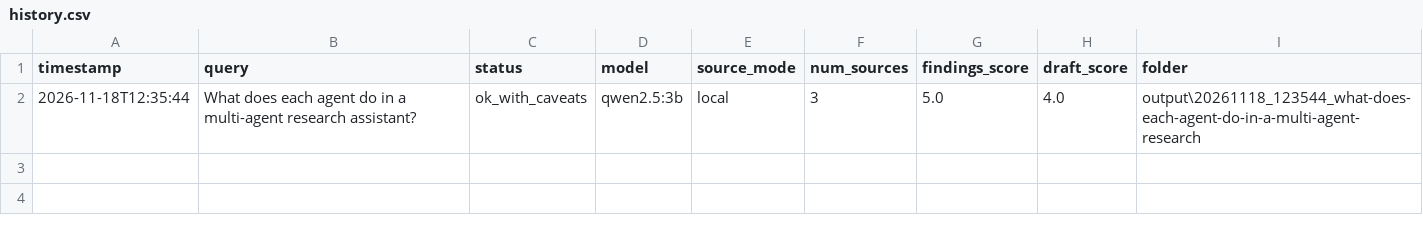
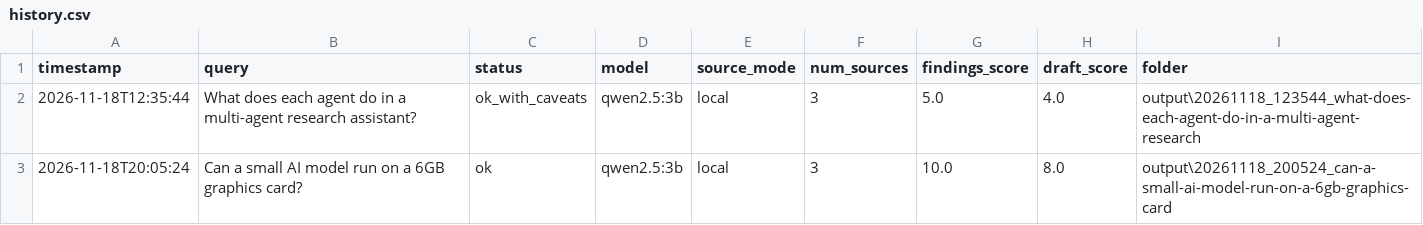
Before and after one commit to aalhadramteke/AI-ML-Internship, a CSV file: Day 23/output/history.csv, drawn as a sheet; the diff names each change by its address in the sheet, - before the commit and + after, or states it on an @@ line.

```diff
--- a/Day 23/output/history.csv
+++ b/Day 23/output/history.csv
+row 3: 2026-11-18T20:05:24 | Can a small AI model run on a 6GB graphics card? | ok | qwen2.5:3b | local | 3 | 10.0 | 8.0 | output\20261118_200524_can-a-small-ai-model-run-on-a-6gb-graphics-card
```
Also changed, not shown: 5 other files.
